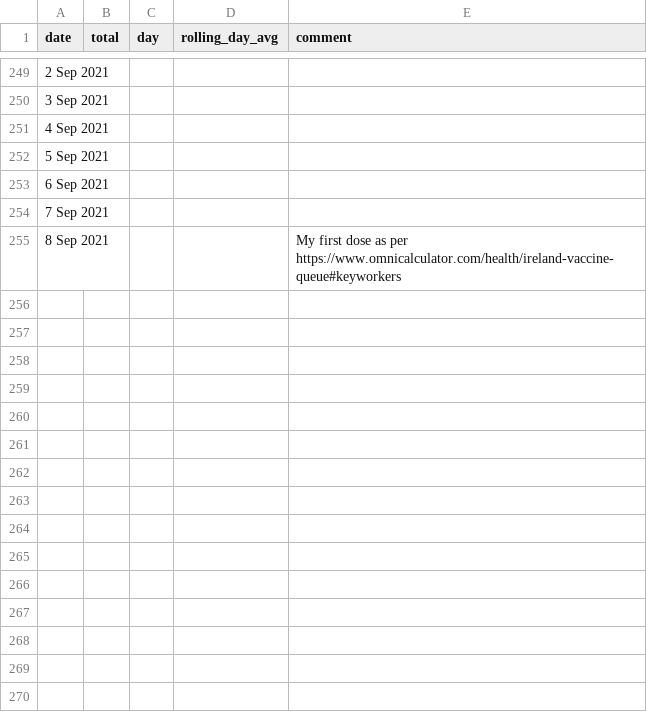
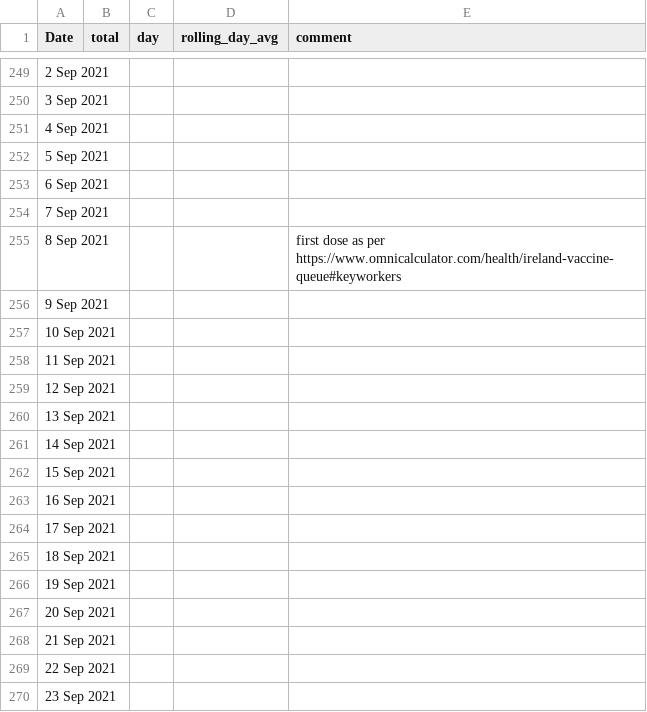
Before and after one commit to plallin/coviz, a CSV file: data.csv, drawn as a sheet; only a part is shown, gaps mark what is left out; the diff names each change by its address in the sheet, - before the commit and + after, or states it on an @@ line.

Commit message:
updated data

```diff
--- a/data.csv
+++ b/data.csv
-A1: date
+A1: Date
-E255 (comment): My first dose…
+E255 (comment): first dose…
+row 256: 9 Sep 2021
+row 257: 10 Sep 2021
+row 258: 11 Sep 2021
+row 259: 12 Sep 2021
+row 260: 13 Sep 2021
+row 261: 14 Sep 2021
+row 262: 15 Sep 2021
+row 263: 16 Sep 2021
+row 264: 17 Sep 2021
+row 265: 18 Sep 2021
+row 266: 19 Sep 2021
+row 267: 20 Sep 2021
+row 268: 21 Sep 2021
+row 269: 22 Sep 2021
+row 270: 23 Sep 2021
```
